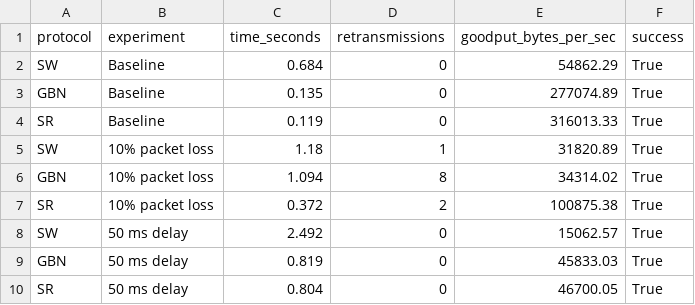
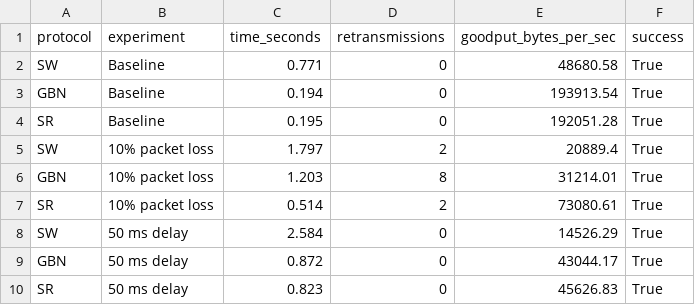
Before and after one commit to khushiraj-beep/coding-assignment1-p3, a CSV file: experiment_results.csv, drawn as a sheet.

Commit message:
Update README with final experiment results

```diff
--- a/experiment_results.csv
+++ b/experiment_results.csv
@@ -1,10 +1,10 @@
 protocol,experiment,time_seconds,retransmissions,goodput_bytes_per_sec,success
-SW,Baseline,0.684,0,54862.29,True
-GBN,Baseline,0.135,0,277074.89,True
-SR,Baseline,0.119,0,316013.33,True
-SW,10% packet loss,1.18,1,31820.89,True
-GBN,10% packet loss,1.094,8,34314.02,True
-SR,10% packet loss,0.372,2,100875.38,True
-SW,50 ms delay,2.492,0,15062.57,True
-GBN,50 ms delay,0.819,0,45833.03,True
-SR,50 ms delay,0.804,0,46700.05,True
+SW,Baseline,0.771,0,48680.58,True
+GBN,Baseline,0.194,0,193913.54,True
+SR,Baseline,0.195,0,192051.28,True
+SW,10% packet loss,1.797,2,20889.4,True
+GBN,10% packet loss,1.203,8,31214.01,True
+SR,10% packet loss,0.514,2,73080.61,True
+SW,50 ms delay,2.584,0,14526.29,True
+GBN,50 ms delay,0.872,0,43044.17,True
+SR,50 ms delay,0.823,0,45626.83,True
```
Also changed, not shown: 4 other files.
